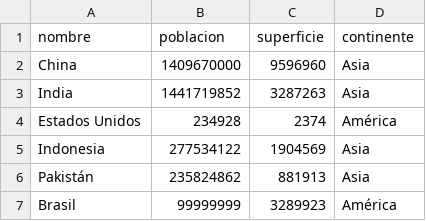
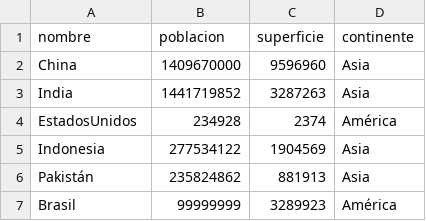
Before and after one commit to theowla/TPI_Programacion, a CSV file: datos/dataset.csv, drawn as a sheet.

```diff
--- a/datos/dataset.csv
+++ b/datos/dataset.csv
@@ -3,3 +3,3 @@ China,1409670000,9596960,Asia
 India,1441719852,3287263,Asia
-Estados Unidos,234928,2374,América
+EstadosUnidos,234928,2374,América
 Indonesia,277534122,1904569,Asia
```
Also changed, not shown: 4 other files.
